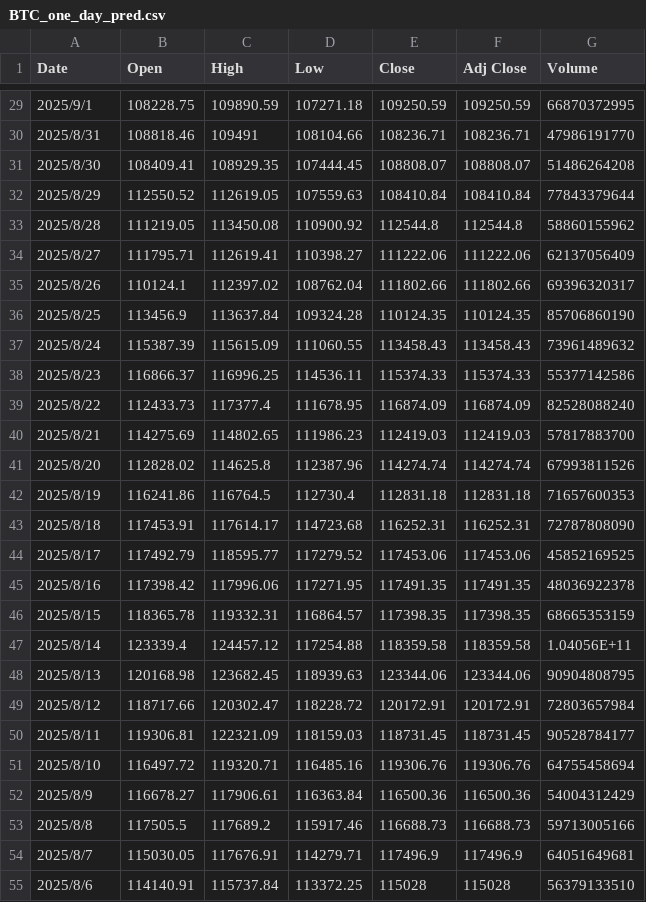
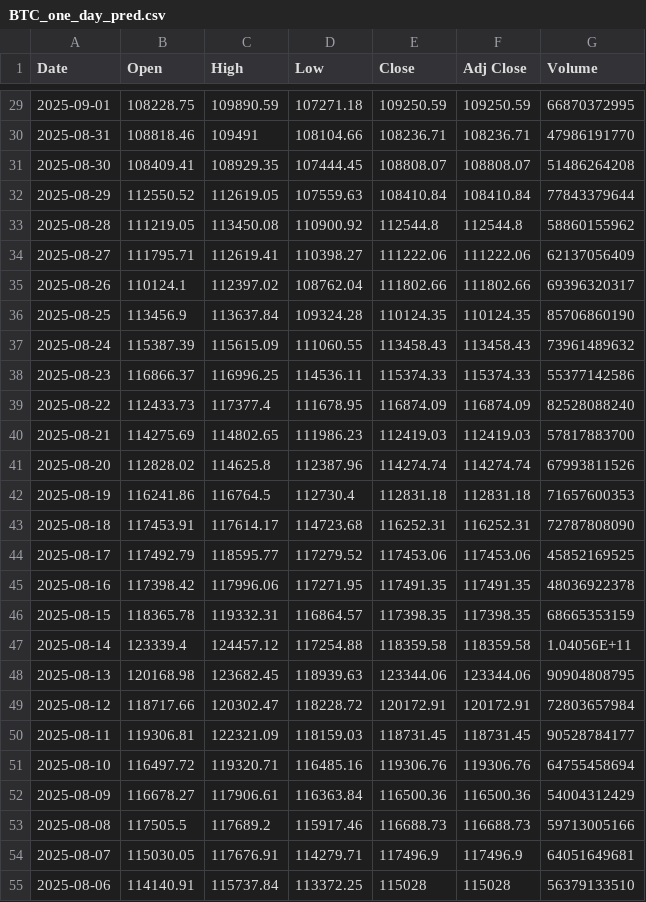
Before and after one commit to kewingchang/CryptoMamba, a CSV file: data/BTC_one_day_pred.csv, drawn as a sheet; only a part is shown, gaps mark what is left out; the diff covers the shown part only.

```diff
--- a/data/BTC_one_day_pred.csv
+++ b/data/BTC_one_day_pred.csv
@@ -29,27 +29,27 @@ Date,Open,High,Low,Close,Adj Close,Volume
-2025/9/1,108228.75,109890.59,107271.18,109250.59,109250.59,66870372995
-2025/8/31,108818.46,109491,108104.66,108236.71,108236.71,47986191770
-2025/8/30,108409.41,108929.35,107444.45,108808.07,108808.07,51486264208
-2025/8/29,112550.52,112619.05,107559.63,108410.84,108410.84,77843379644
-2025/8/28,111219.05,113450.08,110900.92,112544.8,112544.8,58860155962
-2025/8/27,111795.71,112619.41,110398.27,111222.06,111222.06,62137056409
-2025/8/26,110124.1,112397.02,108762.04,111802.66,111802.66,69396320317
-2025/8/25,113456.9,113637.84,109324.28,110124.35,110124.35,85706860190
-2025/8/24,115387.39,115615.09,111060.55,113458.43,113458.43,73961489632
-2025/8/23,116866.37,116996.25,114536.11,115374.33,115374.33,55377142586
-2025/8/22,112433.73,117377.4,111678.95,116874.09,116874.09,82528088240
-2025/8/21,114275.69,114802.65,111986.23,112419.03,112419.03,57817883700
-2025/8/20,112828.02,114625.8,112387.96,114274.74,114274.74,67993811526
-2025/8/19,116241.86,116764.5,112730.4,112831.18,112831.18,71657600353
-2025/8/18,117453.91,117614.17,114723.68,116252.31,116252.31,72787808090
-2025/8/17,117492.79,118595.77,117279.52,117453.06,117453.06,45852169525
-2025/8/16,117398.42,117996.06,117271.95,117491.35,117491.35,48036922378
-2025/8/15,118365.78,119332.31,116864.57,117398.35,117398.35,68665353159
-2025/8/14,123339.4,124457.12,117254.88,118359.58,118359.58,1.04056E+11
-2025/8/13,120168.98,123682.45,118939.63,123344.06,123344.06,90904808795
-2025/8/12,118717.66,120302.47,118228.72,120172.91,120172.91,72803657984
-2025/8/11,119306.81,122321.09,118159.03,118731.45,118731.45,90528784177
-2025/8/10,116497.72,119320.71,116485.16,119306.76,119306.76,64755458694
-2025/8/9,116678.27,117906.61,116363.84,116500.36,116500.36,54004312429
-2025/8/8,117505.5,117689.2,115917.46,116688.73,116688.73,59713005166
-2025/8/7,115030.05,117676.91,114279.71,117496.9,117496.9,64051649681
-2025/8/6,114140.91,115737.84,113372.25,115028,115028,56379133510
+2025-09-01,108228.75,109890.59,107271.18,109250.59,109250.59,66870372995
+2025-08-31,108818.46,109491,108104.66,108236.71,108236.71,47986191770
+2025-08-30,108409.41,108929.35,107444.45,108808.07,108808.07,51486264208
+2025-08-29,112550.52,112619.05,107559.63,108410.84,108410.84,77843379644
+2025-08-28,111219.05,113450.08,110900.92,112544.8,112544.8,58860155962
+2025-08-27,111795.71,112619.41,110398.27,111222.06,111222.06,62137056409
+2025-08-26,110124.1,112397.02,108762.04,111802.66,111802.66,69396320317
+2025-08-25,113456.9,113637.84,109324.28,110124.35,110124.35,85706860190
+2025-08-24,115387.39,115615.09,111060.55,113458.43,113458.43,73961489632
+2025-08-23,116866.37,116996.25,114536.11,115374.33,115374.33,55377142586
+2025-08-22,112433.73,117377.4,111678.95,116874.09,116874.09,82528088240
+2025-08-21,114275.69,114802.65,111986.23,112419.03,112419.03,57817883700
+2025-08-20,112828.02,114625.8,112387.96,114274.74,114274.74,67993811526
+2025-08-19,116241.86,116764.5,112730.4,112831.18,112831.18,71657600353
+2025-08-18,117453.91,117614.17,114723.68,116252.31,116252.31,72787808090
+2025-08-17,117492.79,118595.77,117279.52,117453.06,117453.06,45852169525
+2025-08-16,117398.42,117996.06,117271.95,117491.35,117491.35,48036922378
+2025-08-15,118365.78,119332.31,116864.57,117398.35,117398.35,68665353159
+2025-08-14,123339.4,124457.12,117254.88,118359.58,118359.58,1.04056E+11
+2025-08-13,120168.98,123682.45,118939.63,123344.06,123344.06,90904808795
+2025-08-12,118717.66,120302.47,118228.72,120172.91,120172.91,72803657984
+2025-08-11,119306.81,122321.09,118159.03,118731.45,118731.45,90528784177
+2025-08-10,116497.72,119320.71,116485.16,119306.76,119306.76,64755458694
+2025-08-09,116678.27,117906.61,116363.84,116500.36,116500.36,54004312429
+2025-08-08,117505.5,117689.2,115917.46,116688.73,116688.73,59713005166
+2025-08-07,115030.05,117676.91,114279.71,117496.9,117496.9,64051649681
+2025-08-06,114140.91,115737.84,113372.25,115028,115028,56379133510
```
Also changed, not shown: 32 edited cells elsewhere in this file.
